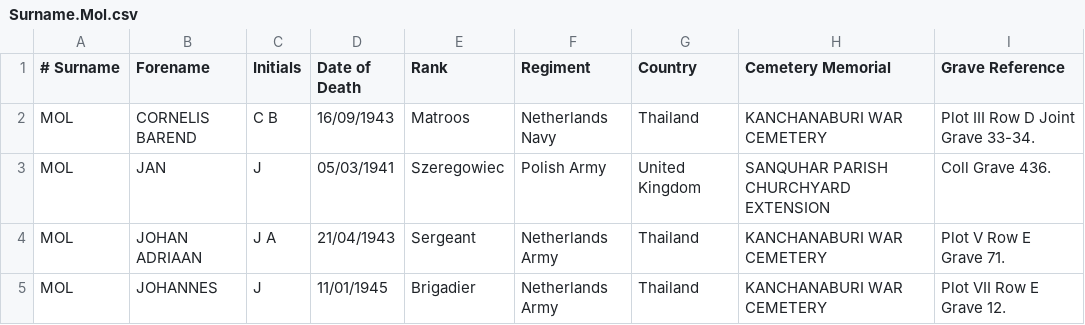
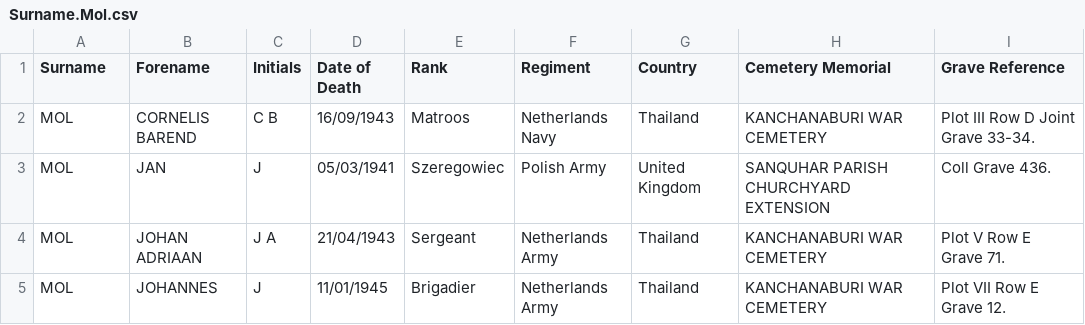
Before and after one commit to Sebastianmol7/Notebook, a CSV file: Surname.Mol.csv, drawn as a sheet.

Commit message:
Update Surname.Mol.csv

```diff
--- a/Surname.Mol.csv
+++ b/Surname.Mol.csv
@@ -1,2 +1,2 @@
-# Surname,Forename,Initials,Date of Death,Rank,Regiment,Country,Cemetery Memorial,Grave Reference
+Surname,Forename,Initials,Date of Death,Rank,Regiment,Country,Cemetery Memorial,Grave Reference
 MOL,CORNELIS BAREND,C B,16/09/1943,Matroos,Netherlands Navy,Thailand,KANCHANABURI WAR CEMETERY,Plot III Row D Joint Grave 33-34.
```
